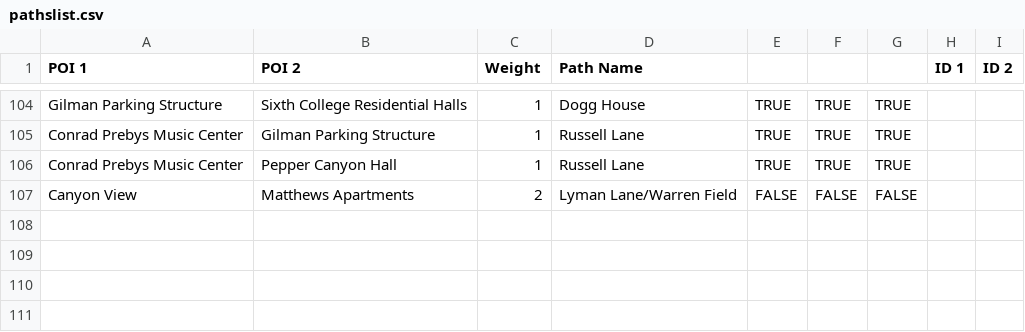
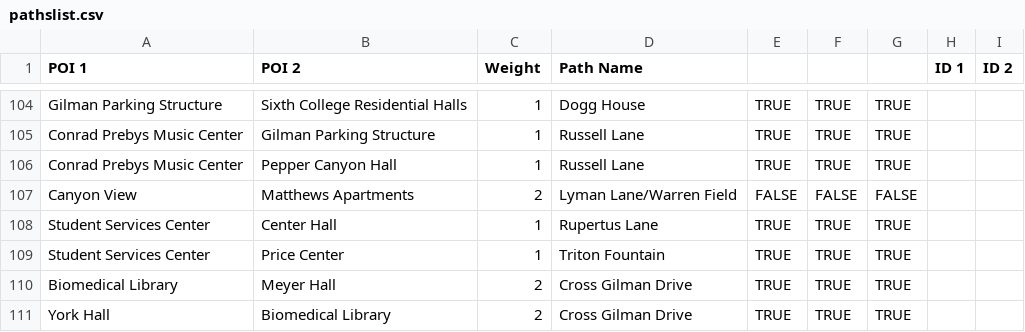
Before and after one commit to esguo/MAPS, a CSV file: app/src/main/res/raw/pathslist.csv, drawn as a sheet; only a part is shown, gaps mark what is left out; the diff names each change by its address in the sheet, - before the commit and + after, or states it on an @@ line.

Commit message:
still more paths. the paths cant stop. wont stop

```diff
--- a/app/src/main/res/raw/pathslist.csv
+++ b/app/src/main/res/raw/pathslist.csv
+row 108: Student Services Center | Center Hall | 1 | Rupertus Lane | TRUE | TRUE | TRUE
+row 109: Student Services Center | Price Center | 1 | Triton Fountain | TRUE | TRUE | TRUE
+row 110: Biomedical Library | Meyer Hall | 2 | Cross Gilman Drive | TRUE | TRUE | TRUE
+row 111: York Hall | Biomedical Library | 2 | Cross Gilman Drive | TRUE | TRUE | TRUE
```
